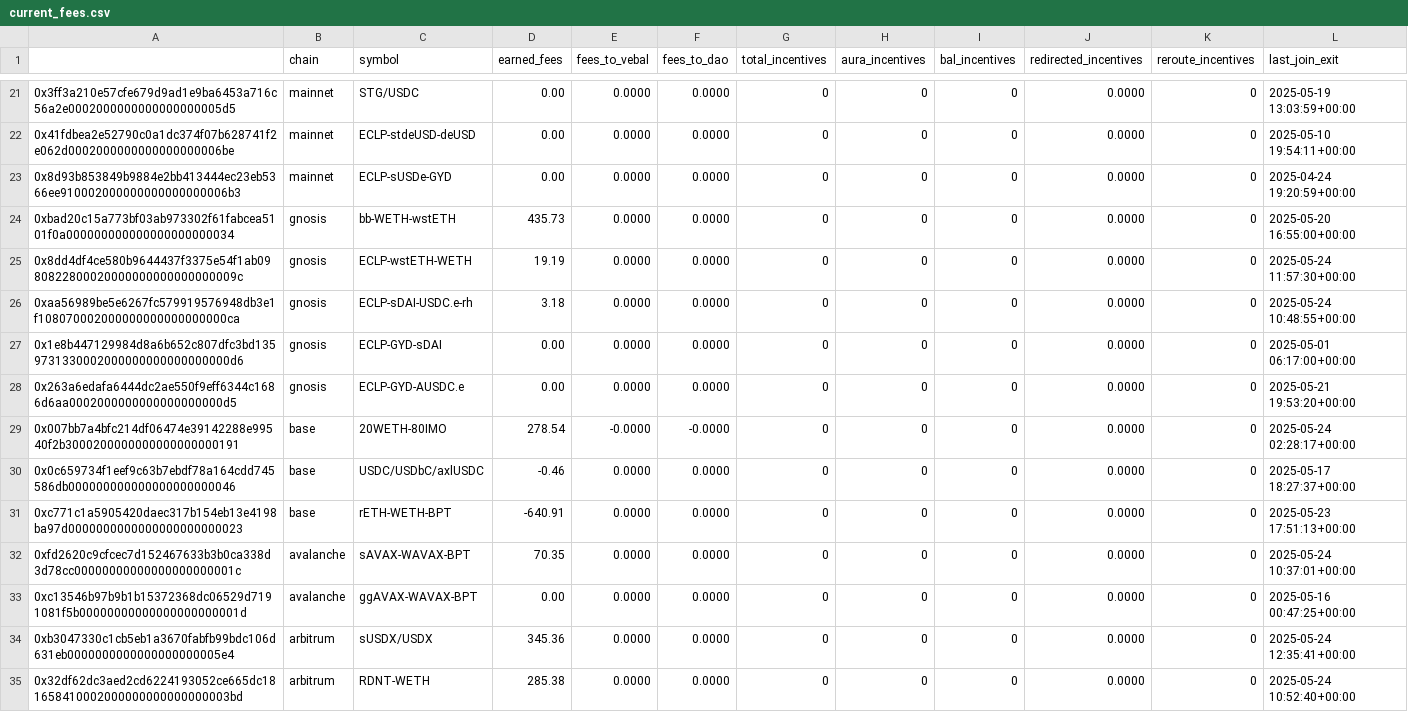
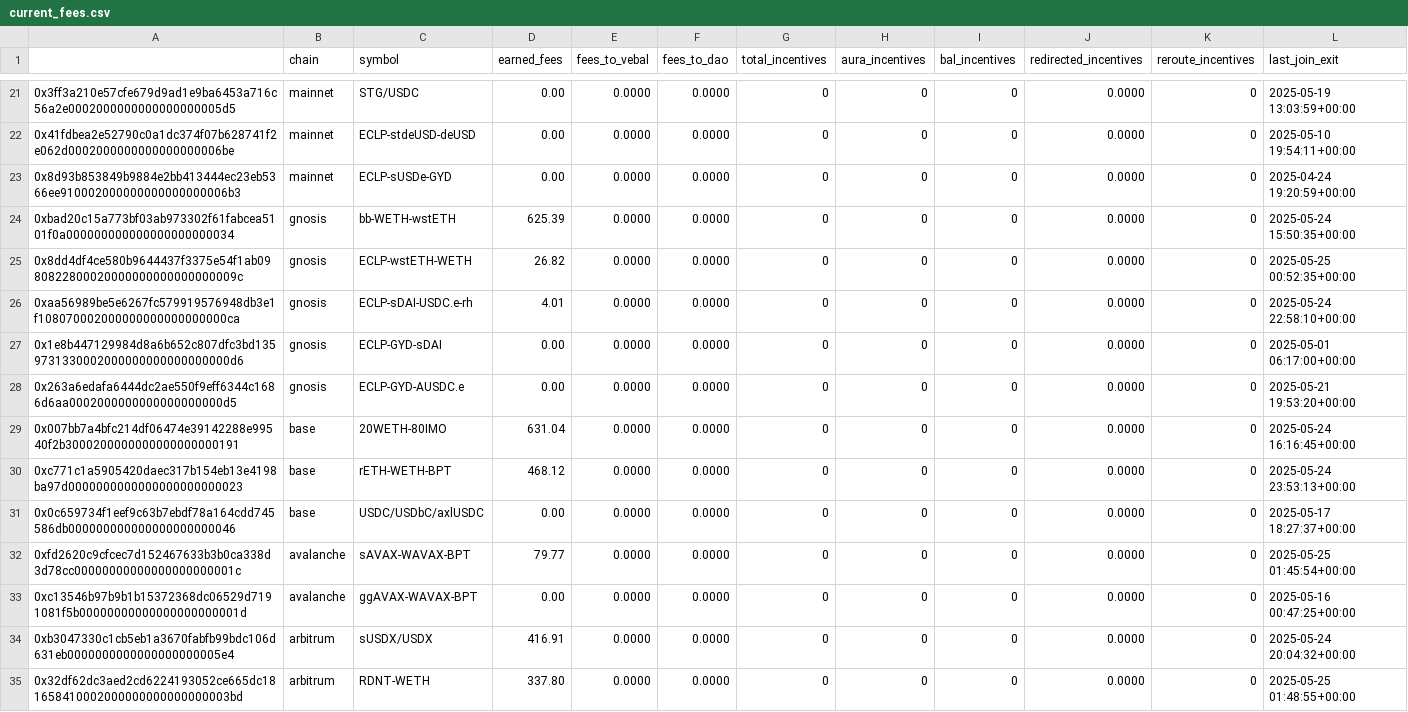
Before and after one commit to BalancerMaxis/protocol_fee_allocator, a CSV file: fee_allocator/allocations/current_fees.csv, drawn as a sheet; only a part is shown, gaps mark what is left out; the diff covers the shown part only.

```diff
--- a/fee_allocator/allocations/current_fees.csv
+++ b/fee_allocator/allocations/current_fees.csv
@@ -23,13 +23,13 @@
 0x8d93b853849b9884e2bb413444ec23eb5366ee910002000000000000000006b3,mainnet,ECLP-sUSDe-GYD,0.00,0.0000,0.0000,0,0,0,0.0000,0,2025-04-24 19:20:59+00:00
-0xbad20c15a773bf03ab973302f61fabcea5101f0a000000000000000000000034,gnosis,bb-WETH-wstETH,435.73,0.0000,0.0000,0,0,0,0.0000,0,2025-05-20 16:55:00+00:00
-0x8dd4df4ce580b9644437f3375e54f1ab0980822800020000000000000000009c,gnosis,ECLP-wstETH-WETH,19.19,0.0000,0.0000,0,0,0,0.0000,0,2025-05-24 11:57:30+00:00
-0xaa56989be5e6267fc579919576948db3e1f108070002000000000000000000ca,gnosis,ECLP-sDAI-USDC.e-rh,3.18,0.0000,0.0000,0,0,0,0.0000,0,2025-05-24 10:48:55+00:00
+0xbad20c15a773bf03ab973302f61fabcea5101f0a000000000000000000000034,gnosis,bb-WETH-wstETH,625.39,0.0000,0.0000,0,0,0,0.0000,0,2025-05-24 15:50:35+00:00
+0x8dd4df4ce580b9644437f3375e54f1ab0980822800020000000000000000009c,gnosis,ECLP-wstETH-WETH,26.82,0.0000,0.0000,0,0,0,0.0000,0,2025-05-25 00:52:35+00:00
+0xaa56989be5e6267fc579919576948db3e1f108070002000000000000000000ca,gnosis,ECLP-sDAI-USDC.e-rh,4.01,0.0000,0.0000,0,0,0,0.0000,0,2025-05-24 22:58:10+00:00
 0x1e8b447129984d8a6b652c807dfc3bd1359731330002000000000000000000d6,gnosis,ECLP-GYD-sDAI,0.00,0.0000,0.0000,0,0,0,0.0000,0,2025-05-01 06:17:00+00:00
 0x263a6edafa6444dc2ae550f9eff6344c1686d6aa0002000000000000000000d5,gnosis,ECLP-GYD-AUSDC.e,0.00,0.0000,0.0000,0,0,0,0.0000,0,2025-05-21 19:53:20+00:00
-0x007bb7a4bfc214df06474e39142288e99540f2b3000200000000000000000191,base,20WETH-80IMO,278.54,-0.0000,-0.0000,0,0,0,0.0000,0,2025-05-24 02:28:17+00:00
-0x0c659734f1eef9c63b7ebdf78a164cdd745586db000000000000000000000046,base,USDC/USDbC/axlUSDC,-0.46,0.0000,0.0000,0,0,0,0.0000,0,2025-05-17 18:27:37+00:00
-0xc771c1a5905420daec317b154eb13e4198ba97d0000000000000000000000023,base,rETH-WETH-BPT,-640.91,0.0000,0.0000,0,0,0,0.0000,0,2025-05-23 17:51:13+00:00
-0xfd2620c9cfcec7d152467633b3b0ca338d3d78cc00000000000000000000001c,avalanche,sAVAX-WAVAX-BPT,70.35,0.0000,0.0000,0,0,0,0.0000,0,2025-05-24 10:37:01+00:00
+0x007bb7a4bfc214df06474e39142288e99540f2b3000200000000000000000191,base,20WETH-80IMO,631.04,0.0000,0.0000,0,0,0,0.0000,0,2025-05-24 16:16:45+00:00
+0xc771c1a5905420daec317b154eb13e4198ba97d0000000000000000000000023,base,rETH-WETH-BPT,468.12,0.0000,0.0000,0,0,0,0.0000,0,2025-05-24 23:53:13+00:00
+0x0c659734f1eef9c63b7ebdf78a164cdd745586db000000000000000000000046,base,USDC/USDbC/axlUSDC,0.00,0.0000,0.0000,0,0,0,0.0000,0,2025-05-17 18:27:37+00:00
+0xfd2620c9cfcec7d152467633b3b0ca338d3d78cc00000000000000000000001c,avalanche,sAVAX-WAVAX-BPT,79.77,0.0000,0.0000,0,0,0,0.0000,0,2025-05-25 01:45:54+00:00
 0xc13546b97b9b1b15372368dc06529d7191081f5b00000000000000000000001d,avalanche,ggAVAX-WAVAX-BPT,0.00,0.0000,0.0000,0,0,0,0.0000,0,2025-05-16 00:47:25+00:00
-0xb3047330c1cb5eb1a3670fabfb99bdc106d631eb0000000000000000000005e4,arbitrum,sUSDX/USDX,345.36,0.0000,0.0000,0,0,0,0.0000,0,2025-05-24 12:35:41+00:00
-0x32df62dc3aed2cd6224193052ce665dc181658410002000000000000000003bd,arbitrum,RDNT-WETH,285.38,0.0000,0.0000,0,0,0,0.0000,0,2025-05-24 10:52:40+00:00
+0xb3047330c1cb5eb1a3670fabfb99bdc106d631eb0000000000000000000005e4,arbitrum,sUSDX/USDX,416.91,0.0000,0.0000,0,0,0,0.0000,0,2025-05-24 20:04:32+00:00
+0x32df62dc3aed2cd6224193052ce665dc181658410002000000000000000003bd,arbitrum,RDNT-WETH,337.80,0.0000,0.0000,0,0,0,0.0000,0,2025-05-25 01:48:55+00:00
```
Also changed, not shown: 4 added rows, 4 removed rows and 28 edited cells elsewhere in this file.
